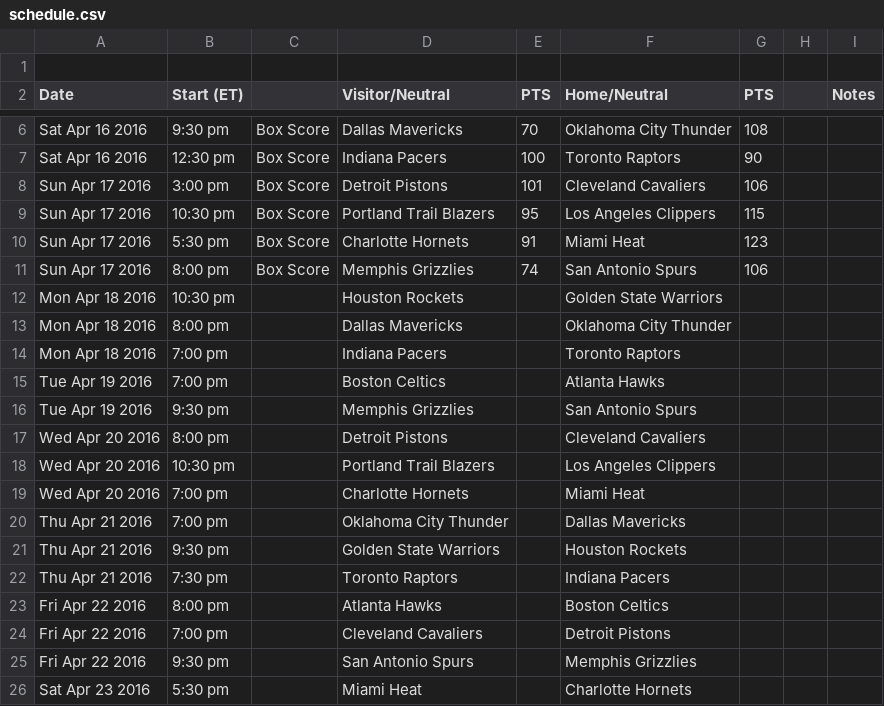
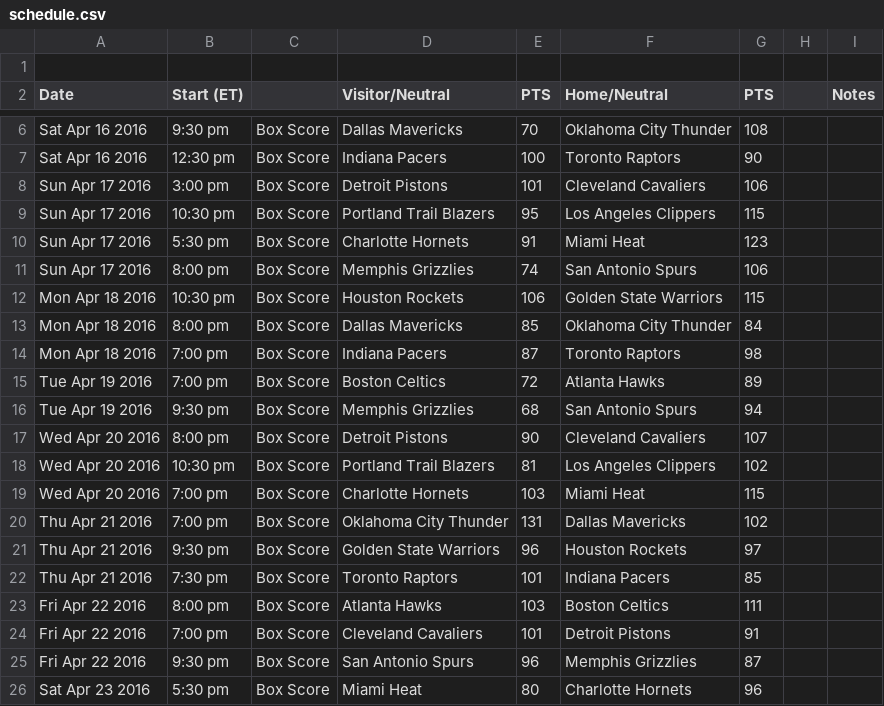
Before and after one commit to dm117/NBA-terminal, a CSV file: schedule.csv, drawn as a sheet; only a part is shown, gaps mark what is left out; the diff covers the shown part only.

Commit message:
updated playoff schedule

```diff
--- a/schedule.csv
+++ b/schedule.csv
@@ -11,16 +11,16 @@ Sun Apr 17 2016,5:30 pm,Box Score,Charlotte Hornets,91,Miami Heat,123,,
 Sun Apr 17 2016,8:00 pm,Box Score,Memphis Grizzlies,74,San Antonio Spurs,106,,
-Mon Apr 18 2016,10:30 pm,,Houston Rockets,,Golden State Warriors,,,
-Mon Apr 18 2016,8:00 pm,,Dallas Mavericks,,Oklahoma City Thunder,,,
-Mon Apr 18 2016,7:00 pm,,Indiana Pacers,,Toronto Raptors,,,
-Tue Apr 19 2016,7:00 pm,,Boston Celtics,,Atlanta Hawks,,,
-Tue Apr 19 2016,9:30 pm,,Memphis Grizzlies,,San Antonio Spurs,,,
-Wed Apr 20 2016,8:00 pm,,Detroit Pistons,,Cleveland Cavaliers,,,
-Wed Apr 20 2016,10:30 pm,,Portland Trail Blazers,,Los Angeles Clippers,,,
-Wed Apr 20 2016,7:00 pm,,Charlotte Hornets,,Miami Heat,,,
-Thu Apr 21 2016,7:00 pm,,Oklahoma City Thunder,,Dallas Mavericks,,,
-Thu Apr 21 2016,9:30 pm,,Golden State Warriors,,Houston Rockets,,,
-Thu Apr 21 2016,7:30 pm,,Toronto Raptors,,Indiana Pacers,,,
-Fri Apr 22 2016,8:00 pm,,Atlanta Hawks,,Boston Celtics,,,
-Fri Apr 22 2016,7:00 pm,,Cleveland Cavaliers,,Detroit Pistons,,,
-Fri Apr 22 2016,9:30 pm,,San Antonio Spurs,,Memphis Grizzlies,,,
-Sat Apr 23 2016,5:30 pm,,Miami Heat,,Charlotte Hornets,,,
+Mon Apr 18 2016,10:30 pm,Box Score,Houston Rockets,106,Golden State Warriors,115,,
+Mon Apr 18 2016,8:00 pm,Box Score,Dallas Mavericks,85,Oklahoma City Thunder,84,,
+Mon Apr 18 2016,7:00 pm,Box Score,Indiana Pacers,87,Toronto Raptors,98,,
+Tue Apr 19 2016,7:00 pm,Box Score,Boston Celtics,72,Atlanta Hawks,89,,
+Tue Apr 19 2016,9:30 pm,Box Score,Memphis Grizzlies,68,San Antonio Spurs,94,,
+Wed Apr 20 2016,8:00 pm,Box Score,Detroit Pistons,90,Cleveland Cavaliers,107,,
+Wed Apr 20 2016,10:30 pm,Box Score,Portland Trail Blazers,81,Los Angeles Clippers,102,,
+Wed Apr 20 2016,7:00 pm,Box Score,Charlotte Hornets,103,Miami Heat,115,,
+Thu Apr 21 2016,7:00 pm,Box Score,Oklahoma City Thunder,131,Dallas Mavericks,102,,
+Thu Apr 21 2016,9:30 pm,Box Score,Golden State Warriors,96,Houston Rockets,97,,
+Thu Apr 21 2016,7:30 pm,Box Score,Toronto Raptors,101,Indiana Pacers,85,,
+Fri Apr 22 2016,8:00 pm,Box Score,Atlanta Hawks,103,Boston Celtics,111,,
+Fri Apr 22 2016,7:00 pm,Box Score,Cleveland Cavaliers,101,Detroit Pistons,91,,
+Fri Apr 22 2016,9:30 pm,Box Score,San Antonio Spurs,96,Memphis Grizzlies,87,,
+Sat Apr 23 2016,5:30 pm,Box Score,Miami Heat,80,Charlotte Hornets,96,,
```
Also changed, not shown: 6 added rows, 7 removed rows and 47 edited cells elsewhere in this file.
